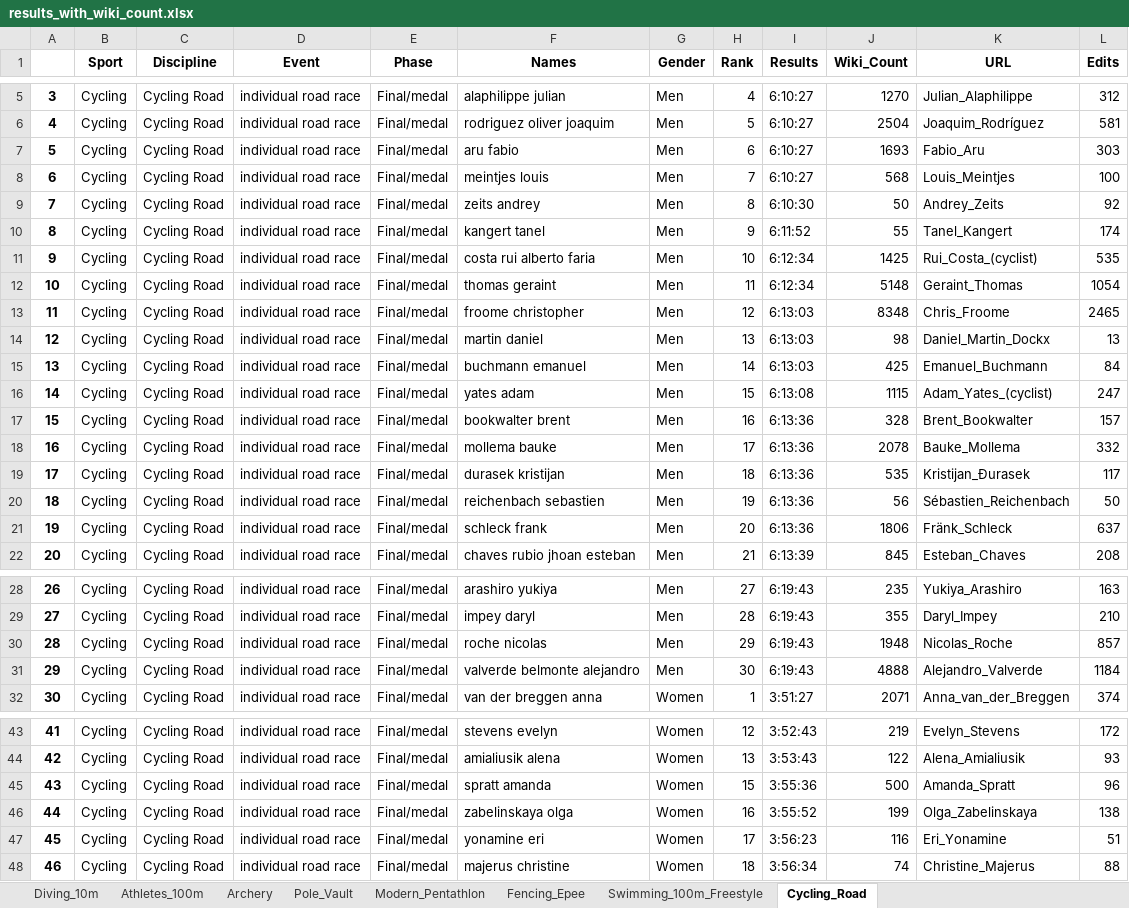
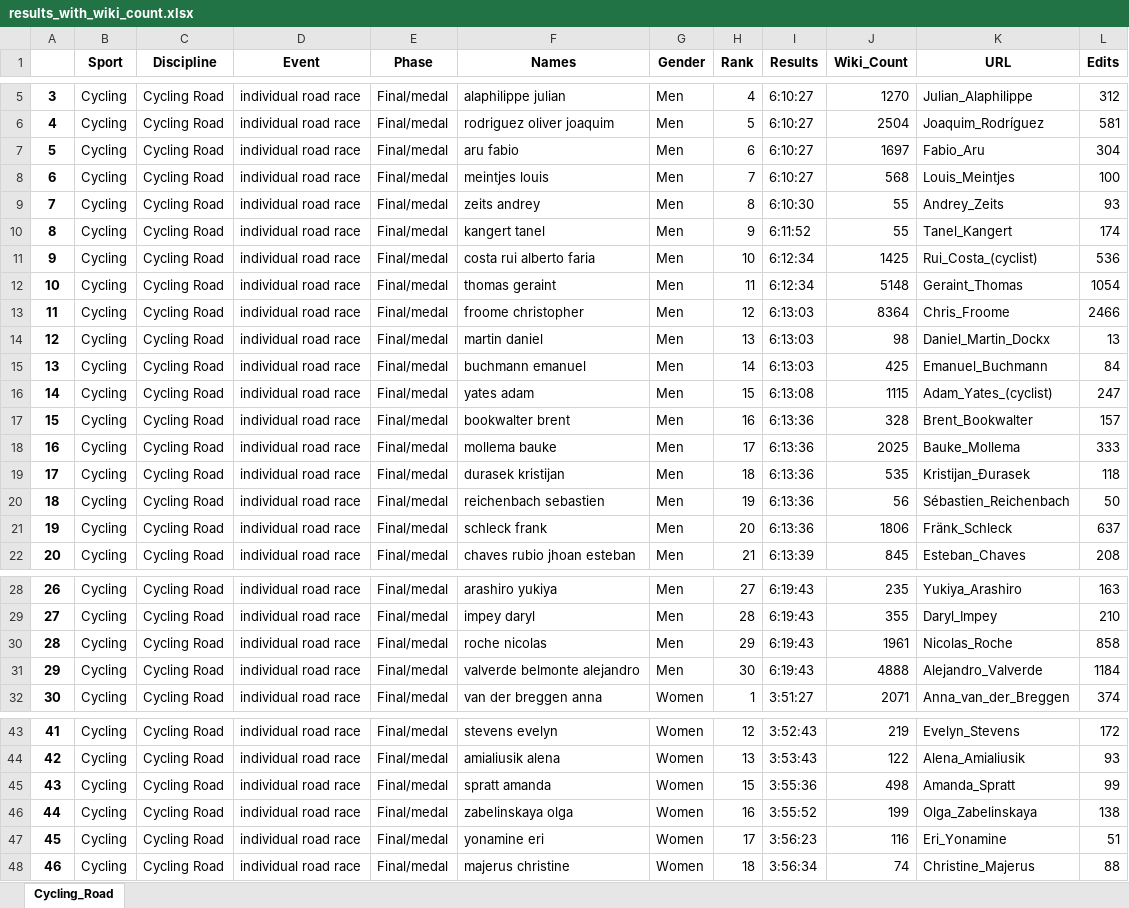
Before and after one commit to Tumbraegel/data-science-project, an Excel workbook: Get_Wiki_Count/results_with_wiki_count.xlsx, sheet Cycling_Road, drawn as a sheet; only a part is shown, gaps mark what is left out; values as stored, in another font and other column widths than the file's, no borders; the diff covers the shown part only; the diff names each change by its address in the sheet, - before the commit and + after, or states it on an @@ line.

```diff
--- a/Get_Wiki_Count/results_with_wiki_count.xlsx (sheet Cycling_Road)
+++ b/Get_Wiki_Count/results_with_wiki_count.xlsx (sheet Cycling_Road)
-sheet tab: Diving_10m
-sheet tab: Athletes_100m
-sheet tab: Archery
-sheet tab: Pole_Vault
-sheet tab: Modern_Pentathlon
-sheet tab: Fencing_Epee
-sheet tab: Swimming_100m_Freestyle
-J7 (Wiki_Count): 1693
+J7 (Wiki_Count): 1697
-L7 (Edits): 303
+L7 (Edits): 304
-J9 (Wiki_Count): 50
+J9 (Wiki_Count): 55
-L9 (Edits): 92
+L9 (Edits): 93
-L11 (Edits): 535
+L11 (Edits): 536
-J13 (Wiki_Count): 8348
+J13 (Wiki_Count): 8364
-L13 (Edits): 2465
+L13 (Edits): 2466
-J18 (Wiki_Count): 2078
+J18 (Wiki_Count): 2025
-L18 (Edits): 332
+L18 (Edits): 333
-L19 (Edits): 117
+L19 (Edits): 118
-J30 (Wiki_Count): 1948
+J30 (Wiki_Count): 1961
-L30 (Edits): 857
+L30 (Edits): 858
-J45 (Wiki_Count): 500
+J45 (Wiki_Count): 498
-L45 (Edits): 96
+L45 (Edits): 99
```
Also changed, not shown: 37 removed rows elsewhere in this sheet, 2 other files.
